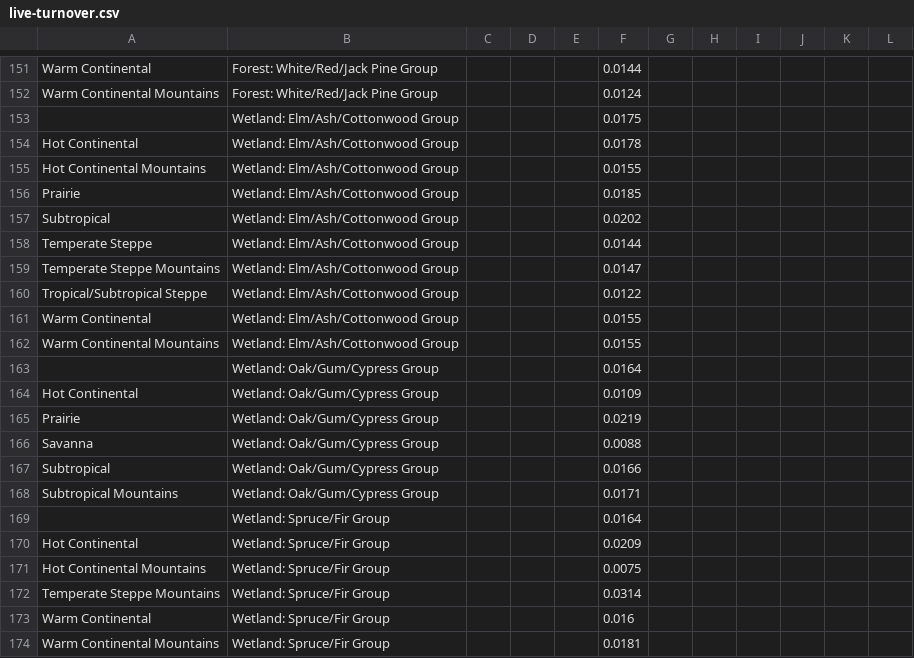
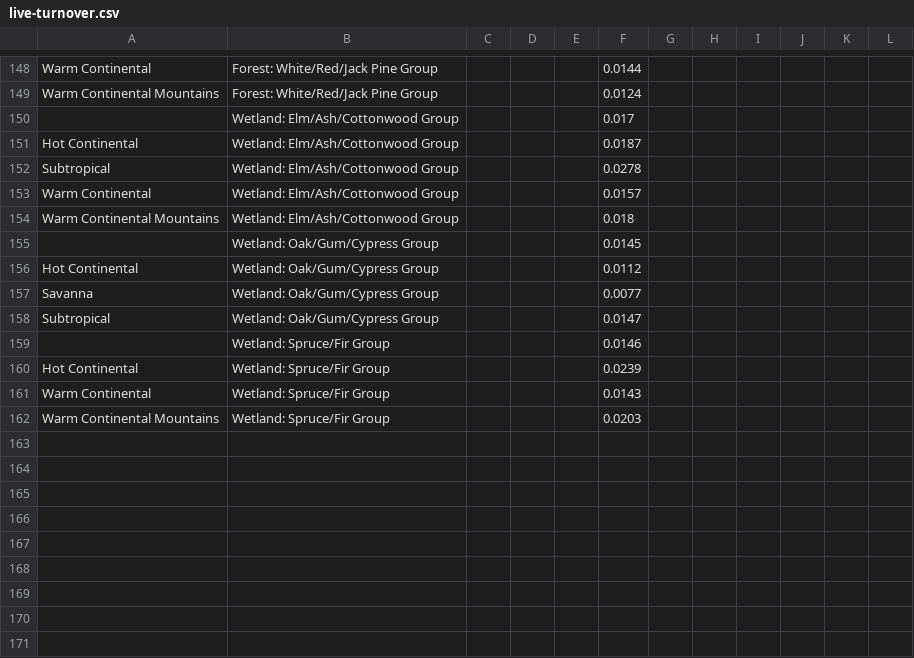
Before and after one commit to bsleeter/lucasCore, a CSV file: defaults/carbon-assumptions/fia-measured/live-turnover.csv, drawn as a sheet; only a part is shown, gaps mark what is left out; the diff covers the shown part only.

```diff
--- a/defaults/carbon-assumptions/fia-measured/live-turnover.csv
+++ b/defaults/carbon-assumptions/fia-measured/live-turnover.csv
@@ -152,23 +149,14 @@ Warm Continental,Forest: White/Red/Jack Pine Group,,,,0.0144,,,,,,
 Warm Continental Mountains,Forest: White/Red/Jack Pine Group,,,,0.0124,,,,,,
-,Wetland: Elm/Ash/Cottonwood Group,,,,0.0175,,,,,,
-Hot Continental,Wetland: Elm/Ash/Cottonwood Group,,,,0.0178,,,,,,
-Hot Continental Mountains,Wetland: Elm/Ash/Cottonwood Group,,,,0.0155,,,,,,
-Prairie,Wetland: Elm/Ash/Cottonwood Group,,,,0.0185,,,,,,
-Subtropical,Wetland: Elm/Ash/Cottonwood Group,,,,0.0202,,,,,,
-Temperate Steppe,Wetland: Elm/Ash/Cottonwood Group,,,,0.0144,,,,,,
-Temperate Steppe Mountains,Wetland: Elm/Ash/Cottonwood Group,,,,0.0147,,,,,,
-Tropical/Subtropical Steppe,Wetland: Elm/Ash/Cottonwood Group,,,,0.0122,,,,,,
-Warm Continental,Wetland: Elm/Ash/Cottonwood Group,,,,0.0155,,,,,,
-Warm Continental Mountains,Wetland: Elm/Ash/Cottonwood Group,,,,0.0155,,,,,,
-,Wetland: Oak/Gum/Cypress Group,,,,0.0164,,,,,,
-Hot Continental,Wetland: Oak/Gum/Cypress Group,,,,0.0109,,,,,,
-Prairie,Wetland: Oak/Gum/Cypress Group,,,,0.0219,,,,,,
-Savanna,Wetland: Oak/Gum/Cypress Group,,,,0.0088,,,,,,
-Subtropical,Wetland: Oak/Gum/Cypress Group,,,,0.0166,,,,,,
-Subtropical Mountains,Wetland: Oak/Gum/Cypress Group,,,,0.0171,,,,,,
-,Wetland: Spruce/Fir Group,,,,0.0164,,,,,,
-Hot Continental,Wetland: Spruce/Fir Group,,,,0.0209,,,,,,
-Hot Continental Mountains,Wetland: Spruce/Fir Group,,,,0.0075,,,,,,
-Temperate Steppe Mountains,Wetland: Spruce/Fir Group,,,,0.0314,,,,,,
-Warm Continental,Wetland: Spruce/Fir Group,,,,0.016,,,,,,
-Warm Continental Mountains,Wetland: Spruce/Fir Group,,,,0.0181,,,,,,
+,Wetland: Elm/Ash/Cottonwood Group,,,,0.017,,,,,,
+Hot Continental,Wetland: Elm/Ash/Cottonwood Group,,,,0.0187,,,,,,
+Subtropical,Wetland: Elm/Ash/Cottonwood Group,,,,0.0278,,,,,,
+Warm Continental,Wetland: Elm/Ash/Cottonwood Group,,,,0.0157,,,,,,
+Warm Continental Mountains,Wetland: Elm/Ash/Cottonwood Group,,,,0.018,,,,,,
+,Wetland: Oak/Gum/Cypress Group,,,,0.0145,,,,,,
+Hot Continental,Wetland: Oak/Gum/Cypress Group,,,,0.0112,,,,,,
+Savanna,Wetland: Oak/Gum/Cypress Group,,,,0.0077,,,,,,
+Subtropical,Wetland: Oak/Gum/Cypress Group,,,,0.0147,,,,,,
+,Wetland: Spruce/Fir Group,,,,0.0146,,,,,,
+Hot Continental,Wetland: Spruce/Fir Group,,,,0.0239,,,,,,
+Warm Continental,Wetland: Spruce/Fir Group,,,,0.0143,,,,,,
+Warm Continental Mountains,Wetland: Spruce/Fir Group,,,,0.0203,,,,,,
```
Also changed, not shown: 3 removed rows and 15 edited cells elsewhere in this file, defaults/climate/co2-default-betas.csv, defaults/climate/co2-ecm-share.csv, 6 other files.
